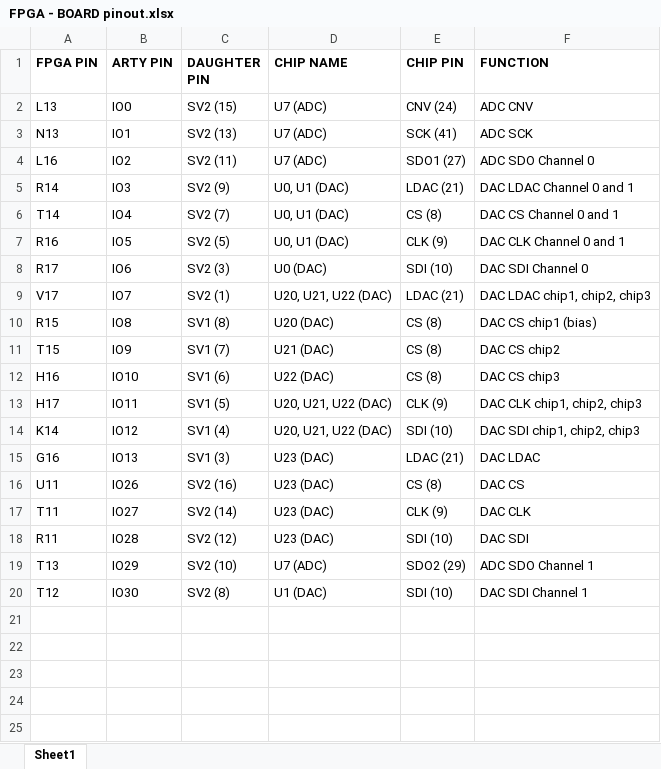
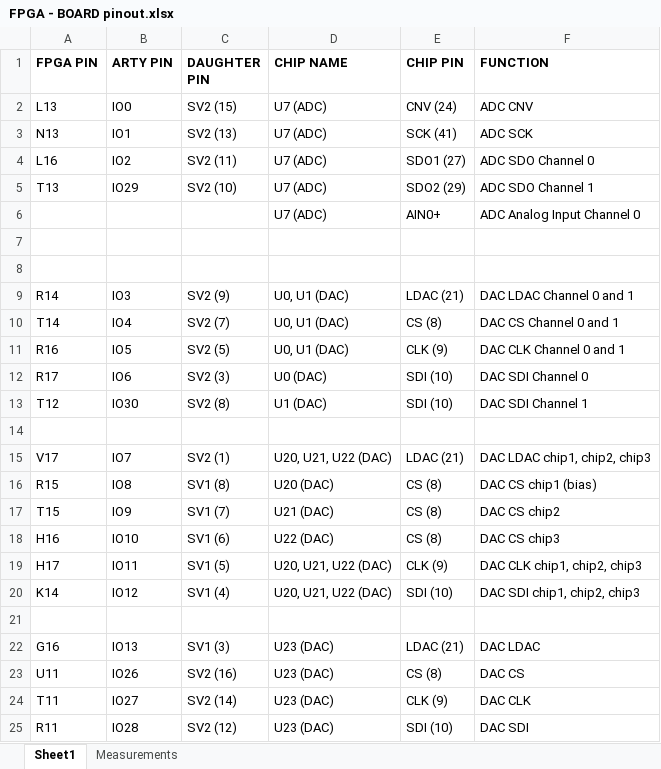
Before and after one commit to riscuus/MATESSE_channel_card, an Excel workbook: doc/FPGA pinout/FPGA - BOARD pinout.xlsx, sheet Sheet1, drawn as a sheet; values as stored, in another font and other column widths than the file's, no borders; the diff names each change by its address in the sheet, - before the commit and + after, or states it on an @@ line.

```diff
--- a/doc/FPGA pinout/FPGA - BOARD pinout.xlsx (sheet Sheet1)
+++ b/doc/FPGA pinout/FPGA - BOARD pinout.xlsx (sheet Sheet1)
+sheet tab: Measurements
@@ row 19 moved to row 5: T13 @@
+row 6:  |  |  | U7 (ADC) | AIN0+ | ADC Analog Input Channel 0
+row 7: (empty)
+row 8: (empty)
@@ row 20 moved to row 13: T12 @@
+row 14: (empty)
+row 21: (empty)
```
Also changed, not shown: 1 other file.
